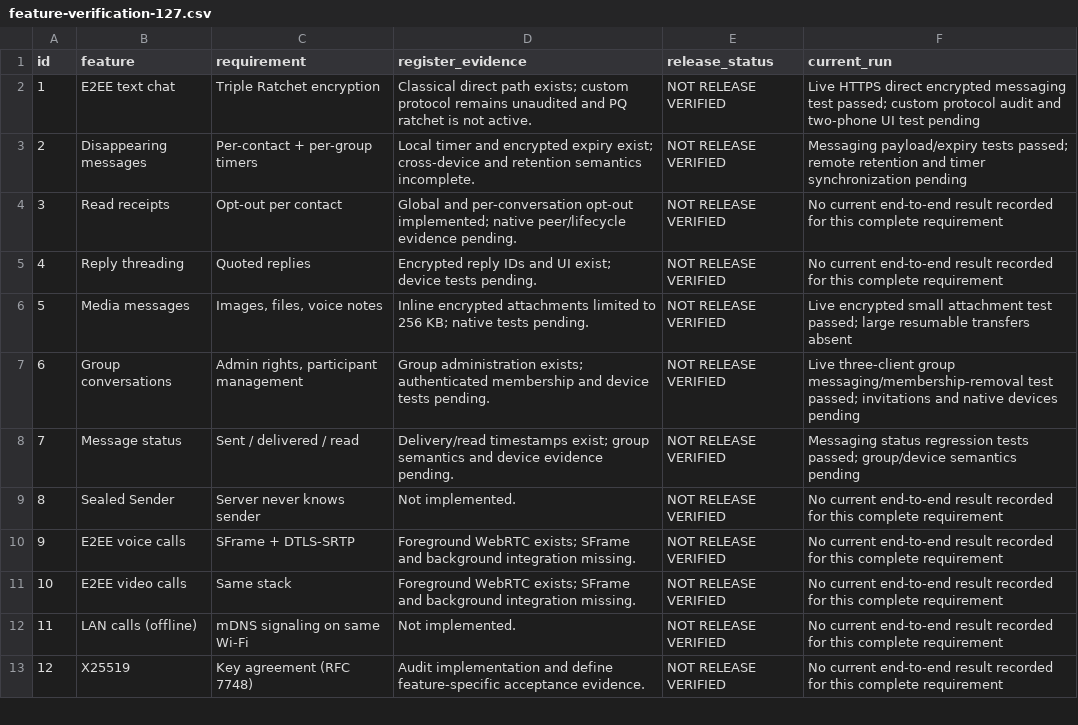
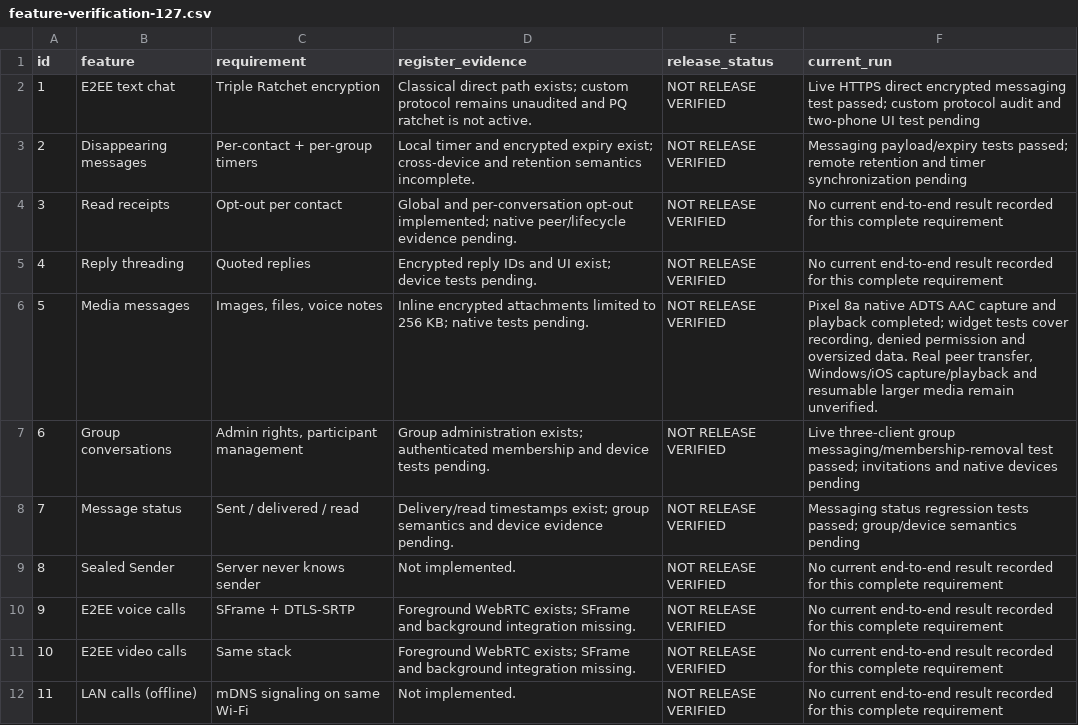
Before and after one commit to Chatur7x/Chhaya, a CSV file: docs/feature-verification-127.csv, drawn as a sheet; only a part is shown; the shorter side is filled out with more unchanged rows.

Commit message:
Replace unsupported audio plugin with cross-platform AAC capture

```diff
--- a/docs/feature-verification-127.csv
+++ b/docs/feature-verification-127.csv
@@ -5,3 +5,3 @@ id,feature,requirement,register_evidence,release_status,current_run
 4,Reply threading,Quoted replies,Encrypted reply IDs and UI exist; device tests pending.,NOT RELEASE VERIFIED,No current end-to-end result recorded for this complete requirement
-5,Media messages,"Images, files, voice notes",Inline encrypted attachments limited to 256 KB; native tests pending.,NOT RELEASE VERIFIED,Live encrypted small attachment test passed; large resumable transfers absent
+5,Media messages,"Images, files, voice notes",Inline encrypted attachments limited to 256 KB; native tests pending.,NOT RELEASE VERIFIED,"Pixel 8a native ADTS AAC capture and playback completed; widget tests cover recording, denied permission and oversized data. Real peer transfer, Windows/iOS capture/playback and resumable larger media remain unverified."
 6,Group conversations,"Admin rights, participant management",Group administration exists; authenticated membership and device tests pending.,NOT RELEASE VERIFIED,Live three-client group messaging/membership-removal test passed; invitations and native devices pending
```
Also changed, not shown: 12 other files.
